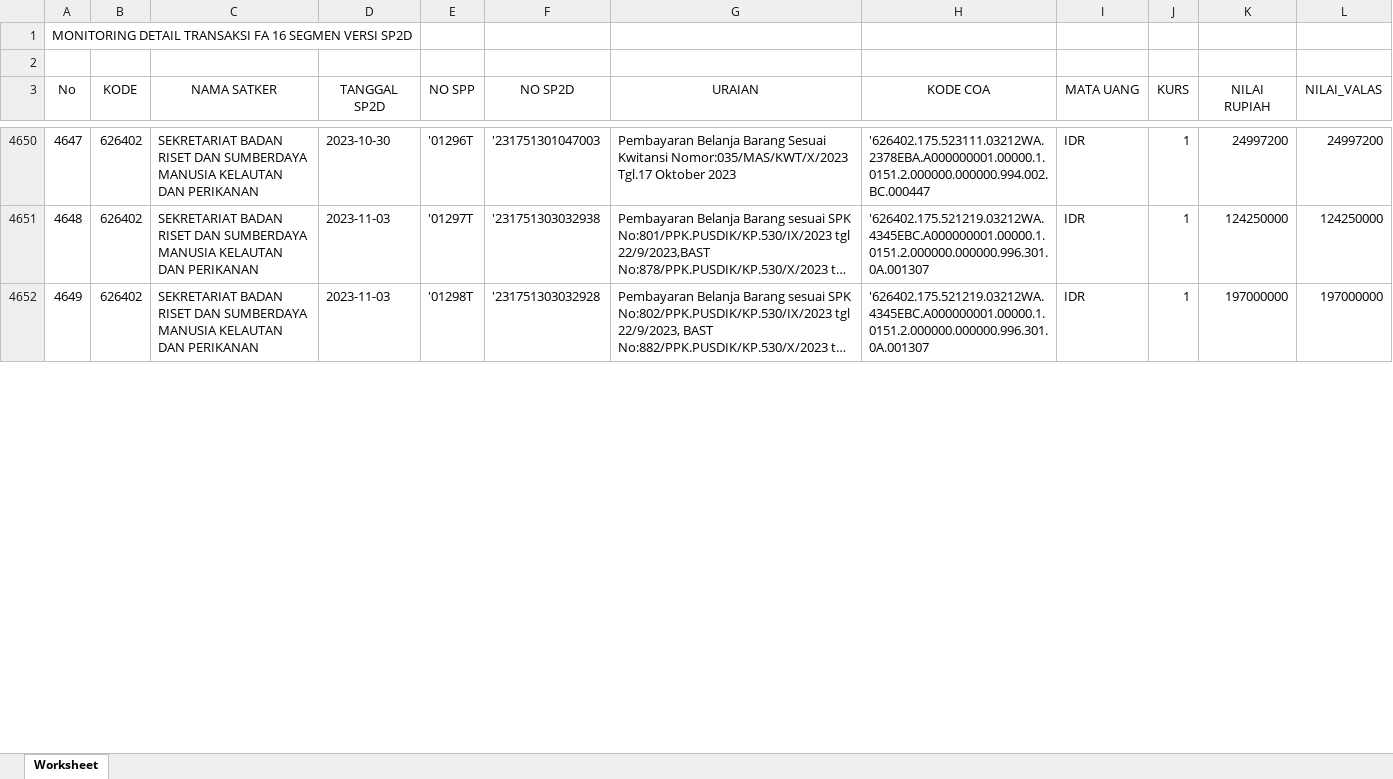
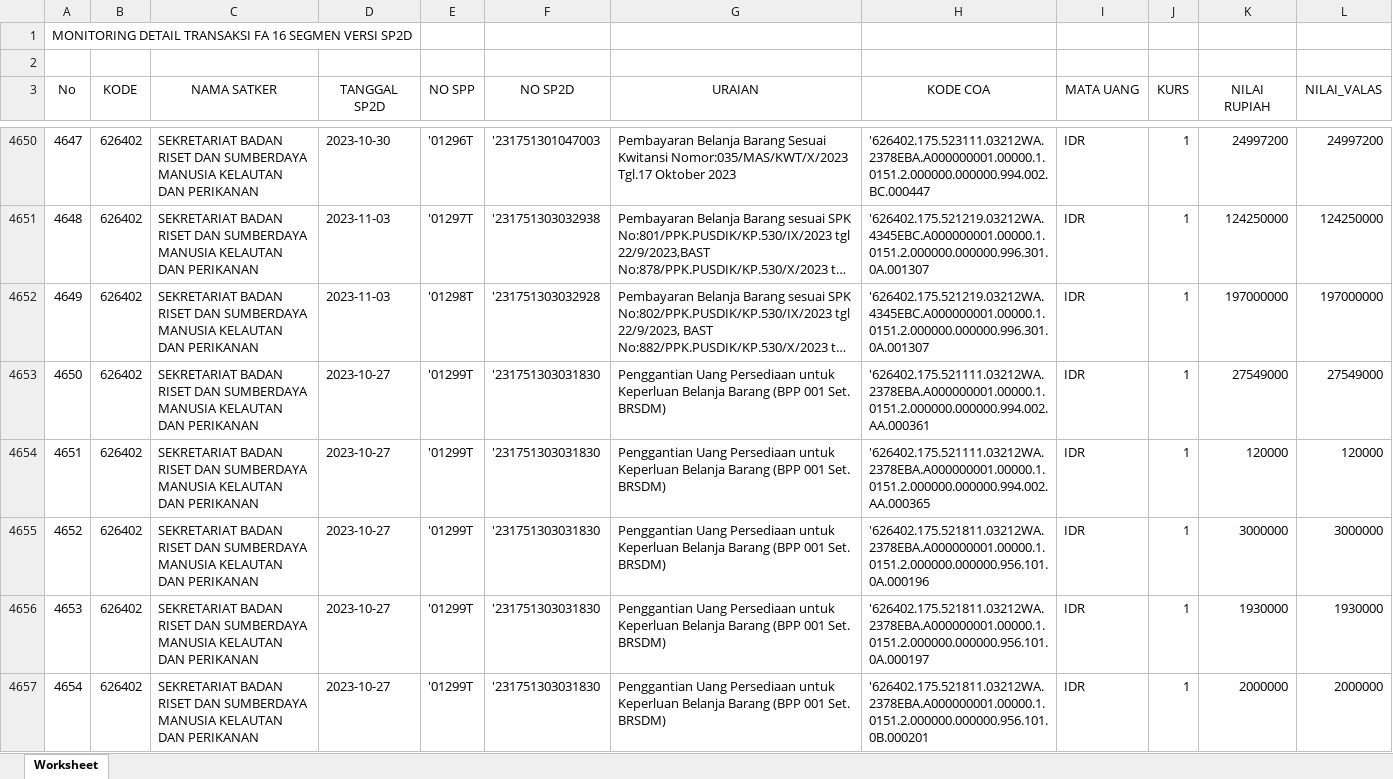
Before and after one commit to edimistiono/TA.2023, an Excel workbook: Database/MONITORING DETAIL TRANSAKSI FA 16 SEGMEN VERSI SP2D.xlsx, sheet Worksheet, drawn as a sheet; only a part is shown, gaps mark what is left out; long unchanged cells end in …; values as stored, in another font and other column widths than the file's, no borders; the diff covers the shown part only; the diff names each change by its address in the sheet, - before the commit and + after, or states it on an @@ line.

```diff
--- a/Database/MONITORING DETAIL TRANSAKSI FA 16 SEGMEN VERSI SP2D.xlsx (sheet Worksheet)
+++ b/Database/MONITORING DETAIL TRANSAKSI FA 16 SEGMEN VERSI SP2D.xlsx (sheet Worksheet)
+row 4653: 4650 | 626402 | SEKRETARIAT BADAN RISET DAN SUMBERDAYA MANUSIA KELAUTAN DAN PERIKANAN | 2023-10-27 | '01299T | '231751303031830 | Penggantian Uang Persediaan untuk Keperluan Belanja Barang (BPP 001 Set. BRSDM) | '626402.175.521111.03212WA.2378EBA.A000000001.00000.1.0151.2.000000.000000.994.002.AA.000361 | IDR | 1 | 27549000 | 27549000
+row 4654: 4651 | 626402 | SEKRETARIAT BADAN RISET DAN SUMBERDAYA MANUSIA KELAUTAN DAN PERIKANAN | 2023-10-27 | '01299T | '231751303031830 | Penggantian Uang Persediaan untuk Keperluan Belanja Barang (BPP 001 Set. BRSDM) | '626402.175.521111.03212WA.2378EBA.A000000001.00000.1.0151.2.000000.000000.994.002.AA.000365 | IDR | 1 | 120000 | 120000
+row 4655: 4652 | 626402 | SEKRETARIAT BADAN RISET DAN SUMBERDAYA MANUSIA KELAUTAN DAN PERIKANAN | 2023-10-27 | '01299T | '231751303031830 | Penggantian Uang Persediaan untuk Keperluan Belanja Barang (BPP 001 Set. BRSDM) | '626402.175.521811.03212WA.2378EBA.A000000001.00000.1.0151.2.000000.000000.956.101.0A.000196 | IDR | 1 | 3000000 | 3000000
+row 4656: 4653 | 626402 | SEKRETARIAT BADAN RISET DAN SUMBERDAYA MANUSIA KELAUTAN DAN PERIKANAN | 2023-10-27 | '01299T | '231751303031830 | Penggantian Uang Persediaan untuk Keperluan Belanja Barang (BPP 001 Set. BRSDM) | '626402.175.521811.03212WA.2378EBA.A000000001.00000.1.0151.2.000000.000000.956.101.0A.000197 | IDR | 1 | 1930000 | 1930000
+row 4657: 4654 | 626402 | SEKRETARIAT BADAN RISET DAN SUMBERDAYA MANUSIA KELAUTAN DAN PERIKANAN | 2023-10-27 | '01299T | '231751303031830 | Penggantian Uang Persediaan untuk Keperluan Belanja Barang (BPP 001 Set. BRSDM) | '626402.175.521811.03212WA.2378EBA.A000000001.00000.1.0151.2.000000.000000.956.101.0B.000201 | IDR | 1 | 2000000 | 2000000
```
Also changed, not shown: 23 added rows and row numbers in column A elsewhere in this sheet, Database/SP2D.xlsx, 1 other file.
